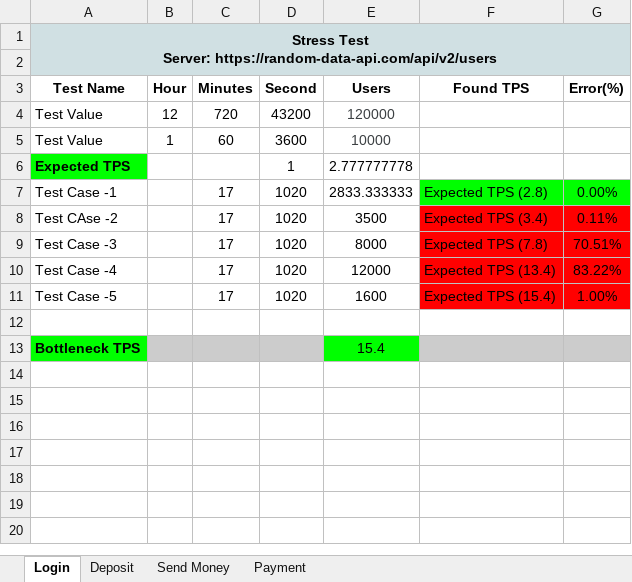
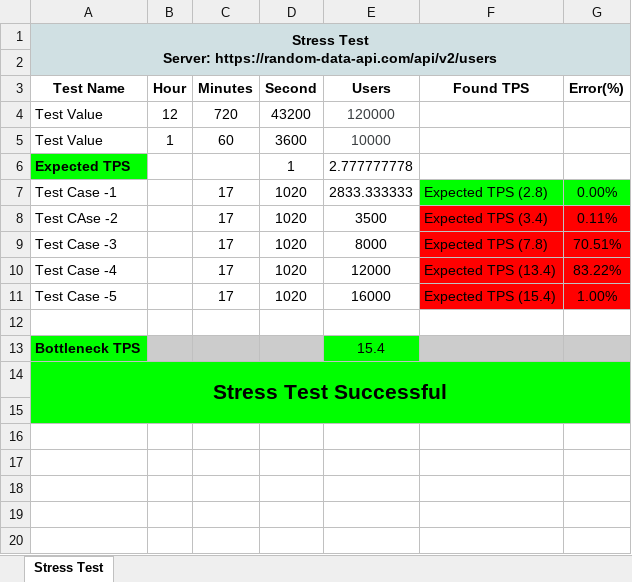
Before and after one commit to MuksudulIslam/Random-User-API-Performance-Test, an Excel workbook: resources/Jmeter Assignment_1 Stress test Report .xlsx, sheet Stress Test, drawn as a sheet; only a part is shown; values as stored, in another font and other column widths than the file's, no borders; charts and pictures not drawn; the diff names each change by its address in the sheet, - before the commit and + after, or states it on an @@ line.

```diff
--- a/resources/Jmeter Assignment_1 Stress test Report .xlsx (sheet Stress Test)
+++ b/resources/Jmeter Assignment_1 Stress test Report .xlsx (sheet Stress Test)
-sheet tab: Login
+sheet tab: Stress Test
-sheet tab: Deposit
-sheet tab: Send Money
-sheet tab: Payment
-E11 (Users): 1600
+E11 (Users): 16000
-A14 (Test Name): (empty)
+A14 (Test Name): Stress Test Successful
-A14 fill: none
+A14 fill: #00FF00
+A14:G15 merged
```
Also changed, not shown: charts or pictures, resources/Jmeter Assignment_1 Load test Report .xlsx.
